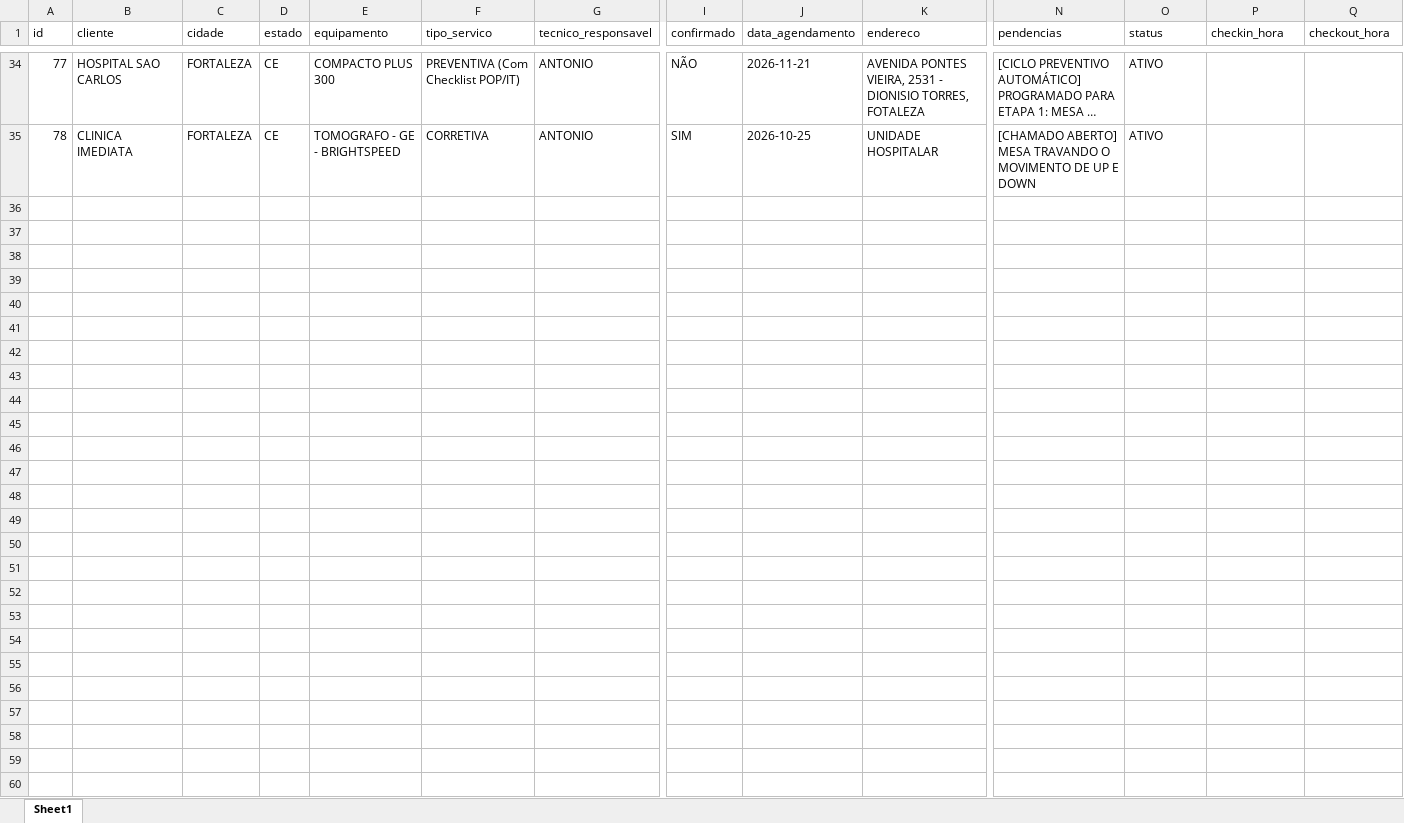
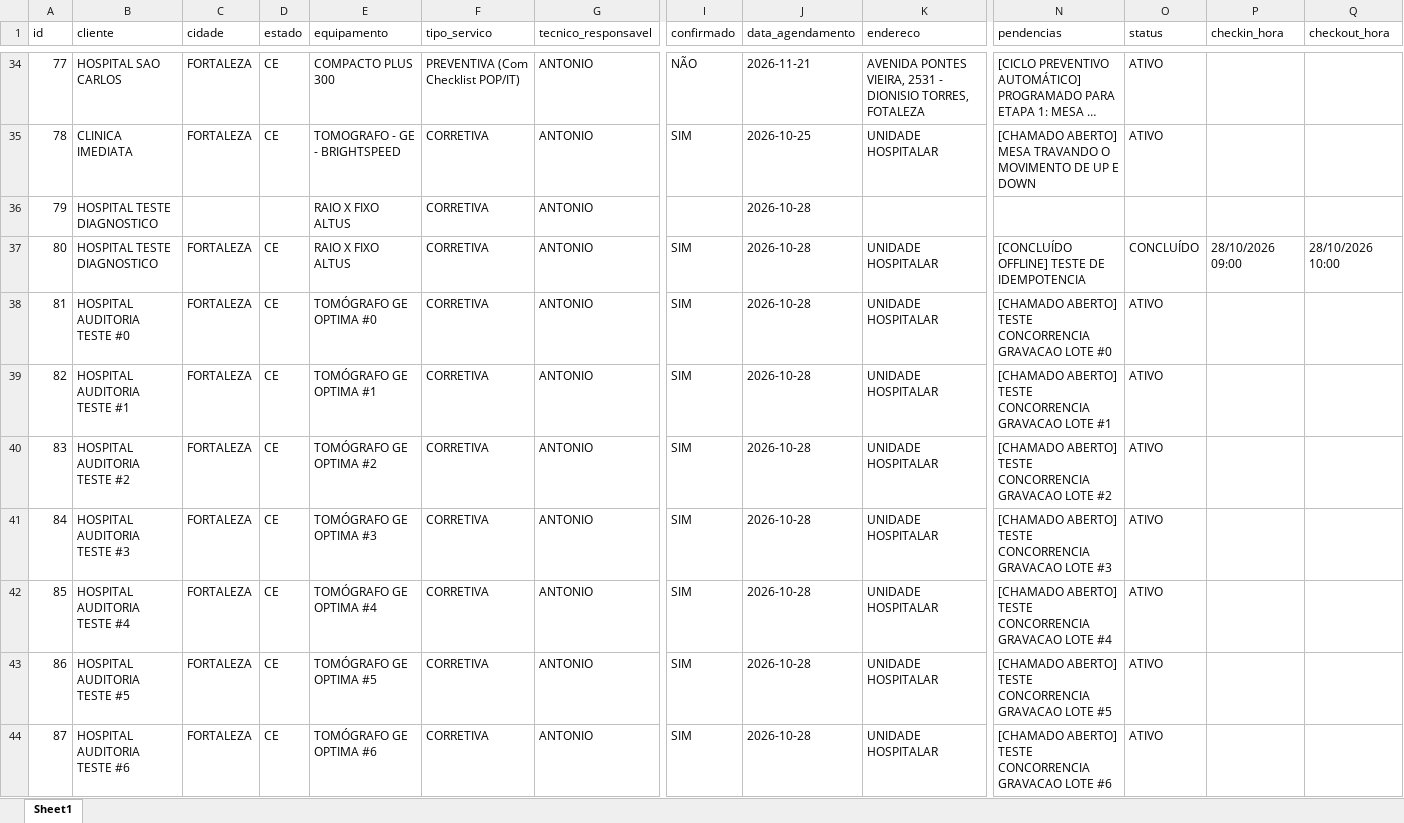
Before and after one commit to nettovitoriano-blip/emed-app, an Excel workbook: base_clientes_backup.xlsx, sheet Sheet1, drawn as a sheet; only a part is shown, gaps mark what is left out; long unchanged cells end in …; values as stored, in another font and other column widths than the file's, no borders; rows hold the shown columns only; the diff covers the shown part only; the diff names each change by its address in the sheet, - before the commit and + after, or states it on an @@ line.

```diff
--- a/base_clientes_backup.xlsx (sheet Sheet1)
+++ b/base_clientes_backup.xlsx (sheet Sheet1)
+row 36: 79 | HOSPITAL TESTE DIAGNOSTICO |  |  | RAIO X FIXO ALTUS | CORRETIVA | ANTONIO |  | 2026-10-28
+row 37: 80 | HOSPITAL TESTE DIAGNOSTICO | FORTALEZA | CE | RAIO X FIXO ALTUS | CORRETIVA | ANTONIO | SIM | 2026-10-28 | UNIDADE HOSPITALAR | [CONCLUÍDO OFFLINE] TESTE DE IDEMPOTENCIA | CONCLUÍDO | 28/10/2026 09:00 | 28/10/2026 10:00
+row 38: 81 | HOSPITAL AUDITORIA TESTE #0 | FORTALEZA | CE | TOMÓGRAFO GE OPTIMA #0 | CORRETIVA | ANTONIO | SIM | 2026-10-28 | UNIDADE HOSPITALAR | [CHAMADO ABERTO] TESTE CONCORRENCIA GRAVACAO LOTE #0 | ATIVO
+row 39: 82 | HOSPITAL AUDITORIA TESTE #1 | FORTALEZA | CE | TOMÓGRAFO GE OPTIMA #1 | CORRETIVA | ANTONIO | SIM | 2026-10-28 | UNIDADE HOSPITALAR | [CHAMADO ABERTO] TESTE CONCORRENCIA GRAVACAO LOTE #1 | ATIVO
+row 40: 83 | HOSPITAL AUDITORIA TESTE #2 | FORTALEZA | CE | TOMÓGRAFO GE OPTIMA #2 | CORRETIVA | ANTONIO | SIM | 2026-10-28 | UNIDADE HOSPITALAR | [CHAMADO ABERTO] TESTE CONCORRENCIA GRAVACAO LOTE #2 | ATIVO
+row 41: 84 | HOSPITAL AUDITORIA TESTE #3 | FORTALEZA | CE | TOMÓGRAFO GE OPTIMA #3 | CORRETIVA | ANTONIO | SIM | 2026-10-28 | UNIDADE HOSPITALAR | [CHAMADO ABERTO] TESTE CONCORRENCIA GRAVACAO LOTE #3 | ATIVO
+row 42: 85 | HOSPITAL AUDITORIA TESTE #4 | FORTALEZA | CE | TOMÓGRAFO GE OPTIMA #4 | CORRETIVA | ANTONIO | SIM | 2026-10-28 | UNIDADE HOSPITALAR | [CHAMADO ABERTO] TESTE CONCORRENCIA GRAVACAO LOTE #4 | ATIVO
+row 43: 86 | HOSPITAL AUDITORIA TESTE #5 | FORTALEZA | CE | TOMÓGRAFO GE OPTIMA #5 | CORRETIVA | ANTONIO | SIM | 2026-10-28 | UNIDADE HOSPITALAR | [CHAMADO ABERTO] TESTE CONCORRENCIA GRAVACAO LOTE #5 | ATIVO
+row 44: 87 | HOSPITAL AUDITORIA TESTE #6 | FORTALEZA | CE | TOMÓGRAFO GE OPTIMA #6 | CORRETIVA | ANTONIO | SIM | 2026-10-28 | UNIDADE HOSPITALAR | [CHAMADO ABERTO] TESTE CONCORRENCIA GRAVACAO LOTE #6 | ATIVO
```
Also changed, not shown: 54 added rows and 42 edited cells elsewhere in this sheet, base_clientes.xlsx, 3 other files.
